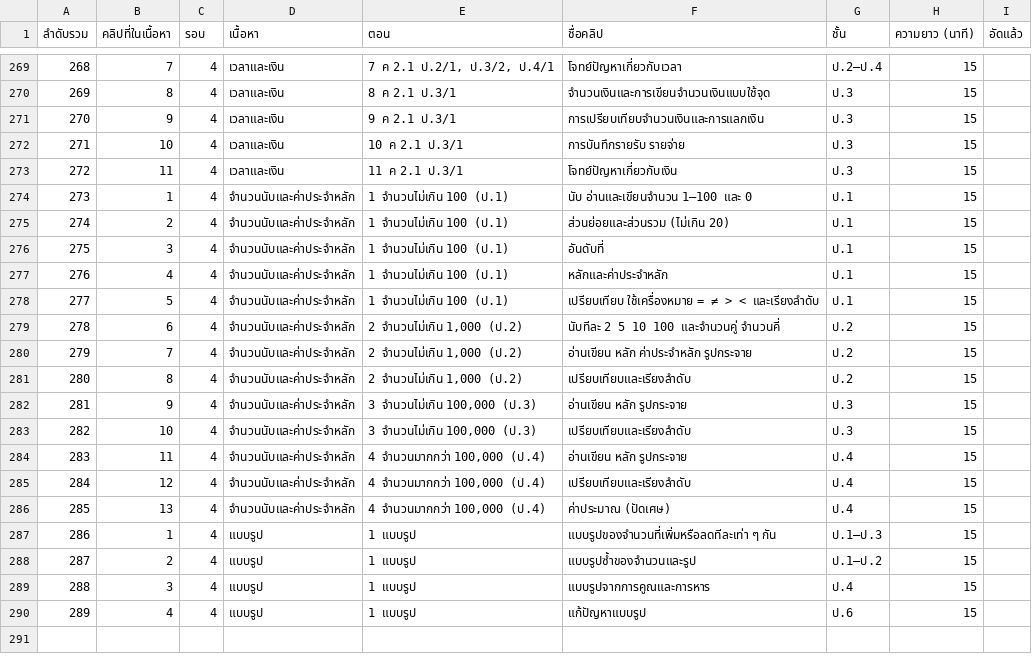
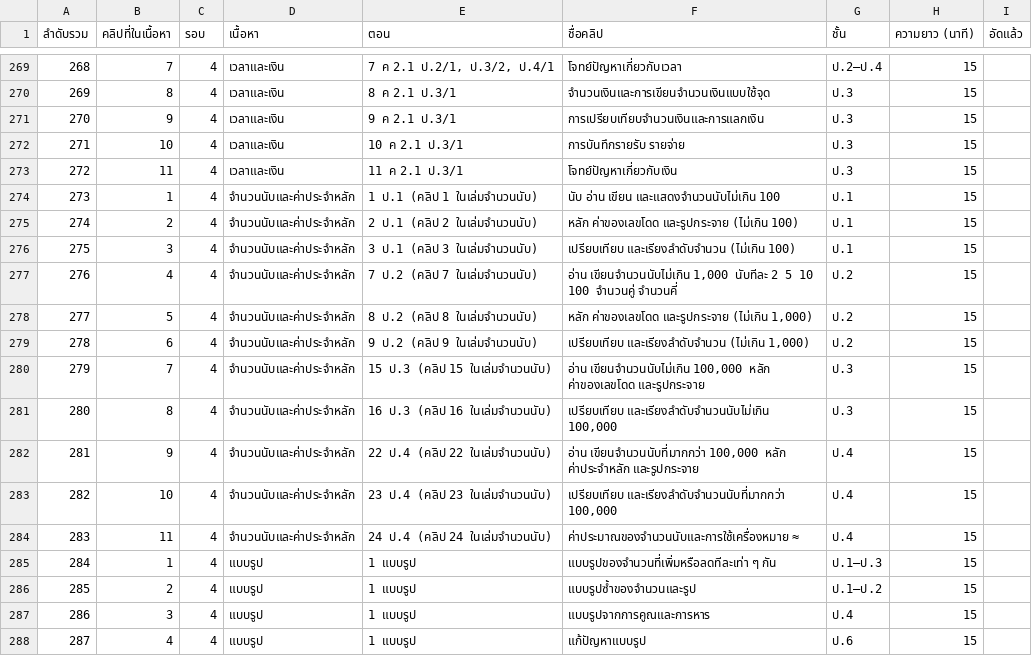
Before and after one commit to sarawut2206/Math-Online, a CSV file: assets/recording-list.csv, drawn as a sheet; only a part is shown, gaps mark what is left out; removed rows and columns are numbered as before the commit, all else as after; the diff names each change by its address in the sheet, - before the commit and + after, or states it on an @@ line.

```diff
--- a/assets/recording-list.csv
+++ b/assets/recording-list.csv
-E274 (ตอน): 1 จำนวนไม่เกิน 100 (ป.1)
+E274 (ตอน): 1 ป.1 (คลิป 1 ในเล่มจำนวนนับ)
-F274 (ชื่อคลิป): นับ อ่านและเขียนจำนวน 1–100 และ 0
+F274 (ชื่อคลิป): นับ อ่าน เขียน และแสดงจำนวนนับไม่เกิน 100
-E275 (ตอน): 1 จำนวนไม่เกิน 100 (ป.1)
+E275 (ตอน): 2 ป.1 (คลิป 2 ในเล่มจำนวนนับ)
-F275 (ชื่อคลิป): ส่วนย่อยและส่วนรวม (ไม่เกิน 20)
+F275 (ชื่อคลิป): หลัก ค่าของเลขโดด และรูปกระจาย (ไม่เกิน 100)
-E276 (ตอน): 1 จำนวนไม่เกิน 100 (ป.1)
+E276 (ตอน): 3 ป.1 (คลิป 3 ในเล่มจำนวนนับ)
-F276 (ชื่อคลิป): อันดับที่
+F276 (ชื่อคลิป): เปรียบเทียบ และเรียงลำดับจำนวน (ไม่เกิน 100)
-E277 (ตอน): 1 จำนวนไม่เกิน 100 (ป.1)
+E277 (ตอน): 7 ป.2 (คลิป 7 ในเล่มจำนวนนับ)
-F277 (ชื่อคลิป): หลักและค่าประจำหลัก
+F277 (ชื่อคลิป): อ่าน เขียนจำนวนนับไม่เกิน 1,000 นับทีละ 2 5 10 100 จำนวนคู่ จำนวนคี่
-G277:G278 (ชั้น): ป.1
+G277:G278 (ชั้น): ป.2
-E278 (ตอน): 1 จำนวนไม่เกิน 100 (ป.1)
+E278 (ตอน): 8 ป.2 (คลิป 8 ในเล่มจำนวนนับ)
-F278 (ชื่อคลิป): เปรียบเทียบ ใช้เครื่องหมาย = ≠ > < และเรียงลำดับ
+F278 (ชื่อคลิป): หลัก ค่าของเลขโดด และรูปกระจาย (ไม่เกิน 1,000)
-E279 (ตอน): 2 จำนวนไม่เกิน 1,000 (ป.2)
+E279 (ตอน): 9 ป.2 (คลิป 9 ในเล่มจำนวนนับ)
-F279 (ชื่อคลิป): นับทีละ 2 5 10 100 และจำนวนคู่ จำนวนคี่
+F279 (ชื่อคลิป): เปรียบเทียบ และเรียงลำดับจำนวน (ไม่เกิน 1,000)
-E280 (ตอน): 2 จำนวนไม่เกิน 1,000 (ป.2)
+E280 (ตอน): 15 ป.3 (คลิป 15 ในเล่มจำนวนนับ)
-F280 (ชื่อคลิป): อ่านเขียน หลัก ค่าประจำหลัก รูปกระจาย
+F280 (ชื่อคลิป): อ่าน เขียนจำนวนนับไม่เกิน 100,000 หลัก ค่าของเลขโดด และรูปกระจาย
-G280:G281 (ชั้น): ป.2
+G280:G281 (ชั้น): ป.3
-E281 (ตอน): 2 จำนวนไม่เกิน 1,000 (ป.2)
+E281 (ตอน): 16 ป.3 (คลิป 16 ในเล่มจำนวนนับ)
-F281 (ชื่อคลิป): เปรียบเทียบและเรียงลำดับ
+F281 (ชื่อคลิป): เปรียบเทียบ และเรียงลำดับจำนวนนับไม่เกิน 100,000
-E282 (ตอน): 3 จำนวนไม่เกิน 100,000 (ป.3)
+E282 (ตอน): 22 ป.4 (คลิป 22 ในเล่มจำนวนนับ)
-F282 (ชื่อคลิป): อ่านเขียน หลัก รูปกระจาย
+F282 (ชื่อคลิป): อ่าน เขียนจำนวนนับที่มากกว่า 100,000 หลัก ค่าประจำหลัก และรูปกระจาย
-G282:G283 (ชั้น): ป.3
+G282:G283 (ชั้น): ป.4
-E283 (ตอน): 3 จำนวนไม่เกิน 100,000 (ป.3)
+E283 (ตอน): 23 ป.4 (คลิป 23 ในเล่มจำนวนนับ)
-F283 (ชื่อคลิป): เปรียบเทียบและเรียงลำดับ
+F283 (ชื่อคลิป): เปรียบเทียบ และเรียงลำดับจำนวนนับที่มากกว่า 100,000
-E284 (ตอน): 4 จำนวนมากกว่า 100,000 (ป.4)
+E284 (ตอน): 24 ป.4 (คลิป 24 ในเล่มจำนวนนับ)
-F284 (ชื่อคลิป): อ่านเขียน หลัก รูปกระจาย
+F284 (ชื่อคลิป): ค่าประมาณของจำนวนนับและการใช้เครื่องหมาย ≈
-row 285: 284 | 12 | 4 | จำนวนนับและค่าประจำหลัก | 4 จำนวนมากกว่า 100,000 (ป.4) | เปรียบเทียบและเรียงลำดับ | ป.4 | 15
-row 286: 285 | 13 | 4 | จำนวนนับและค่าประจำหลัก | 4 จำนวนมากกว่า 100,000 (ป.4) | ค่าประมาณ (ปัดเศษ) | ป.4 | 15
@@ column A (ลำดับรวม) renumbered from row 285 down @@
```
Also changed, not shown: 15 other files.
